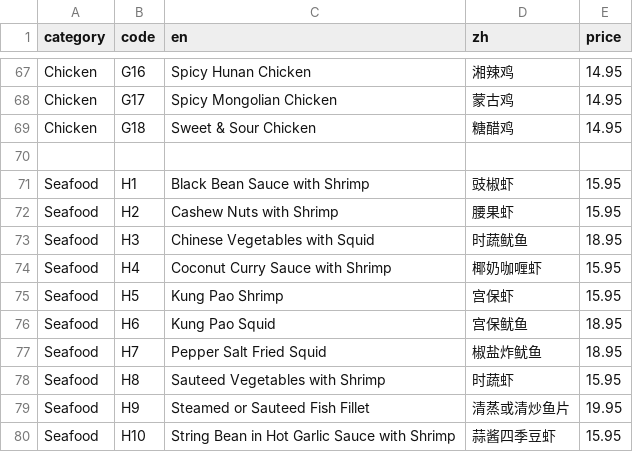
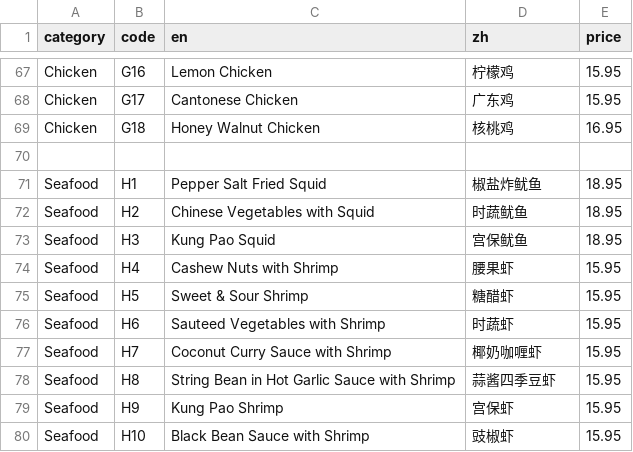
Before and after one commit to brguo55/006-restaurant-receipt-generator-2026, a CSV file: generator/menu.csv, drawn as a sheet; only a part is shown, gaps mark what is left out; the diff covers the shown part only; the diff names each change by its address in the sheet, - before the commit and + after, or states it on an @@ line.

```diff
--- a/generator/menu.csv
+++ b/generator/menu.csv
-C67 (en): Spicy Hunan Chicken
+C67 (en): Lemon Chicken
-D67 (zh): 湘辣鸡
+D67 (zh): 柠檬鸡
-E67:E68 (price): 14.95
+E67:E68 (price): 15.95
-C68 (en): Spicy Mongolian Chicken
+C68 (en): Cantonese Chicken
-D68 (zh): 蒙古鸡
+D68 (zh): 广东鸡
-C69 (en): Sweet & Sour Chicken
+C69 (en): Honey Walnut Chicken
-D69 (zh): 糖醋鸡
+D69 (zh): 核桃鸡
-E69 (price): 14.95
+E69 (price): 16.95
-C71 (en): Black Bean Sauce with Shrimp
+C71 (en): Pepper Salt Fried Squid
-D71 (zh): 豉椒虾
+D71 (zh): 椒盐炸鱿鱼
-E71:E72 (price): 15.95
+E71:E72 (price): 18.95
-C72 (en): Cashew Nuts with Shrimp
+C72 (en): Chinese Vegetables with Squid
-D72 (zh): 腰果虾
+D72 (zh): 时蔬鱿鱼
-C73 (en): Chinese Vegetables with Squid
+C73 (en): Kung Pao Squid
-D73 (zh): 时蔬鱿鱼
+D73 (zh): 宫保鱿鱼
-C74 (en): Coconut Curry Sauce with Shrimp
+C74 (en): Cashew Nuts with Shrimp
-D74 (zh): 椰奶咖喱虾
+D74 (zh): 腰果虾
-C75 (en): Kung Pao Shrimp
+C75 (en): Sweet & Sour Shrimp
-D75 (zh): 宫保虾
+D75 (zh): 糖醋虾
-C76 (en): Kung Pao Squid
+C76 (en): Sauteed Vegetables with Shrimp
-D76 (zh): 宫保鱿鱼
+D76 (zh): 时蔬虾
-E76:E77 (price): 18.95
+E76:E77 (price): 15.95
-C77 (en): Pepper Salt Fried Squid
+C77 (en): Coconut Curry Sauce with Shrimp
-D77 (zh): 椒盐炸鱿鱼
+D77 (zh): 椰奶咖喱虾
-C78 (en): Sauteed Vegetables with Shrimp
+C78 (en): String Bean in Hot Garlic Sauce with Shrimp
-D78 (zh): 时蔬虾
+D78 (zh): 蒜酱四季豆虾
-C79 (en): Steamed or Sauteed Fish Fillet
+C79 (en): Kung Pao Shrimp
-D79 (zh): 清蒸或清炒鱼片
+D79 (zh): 宫保虾
-E79 (price): 19.95
+E79 (price): 15.95
-C80 (en): String Bean in Hot Garlic Sauce with Shrimp
+C80 (en): Black Bean Sauce with Shrimp
-D80 (zh): 蒜酱四季豆虾
+D80 (zh): 豉椒虾
```
Also changed, not shown: 3 added rows, 3 removed rows and 99 edited cells elsewhere in this file.
